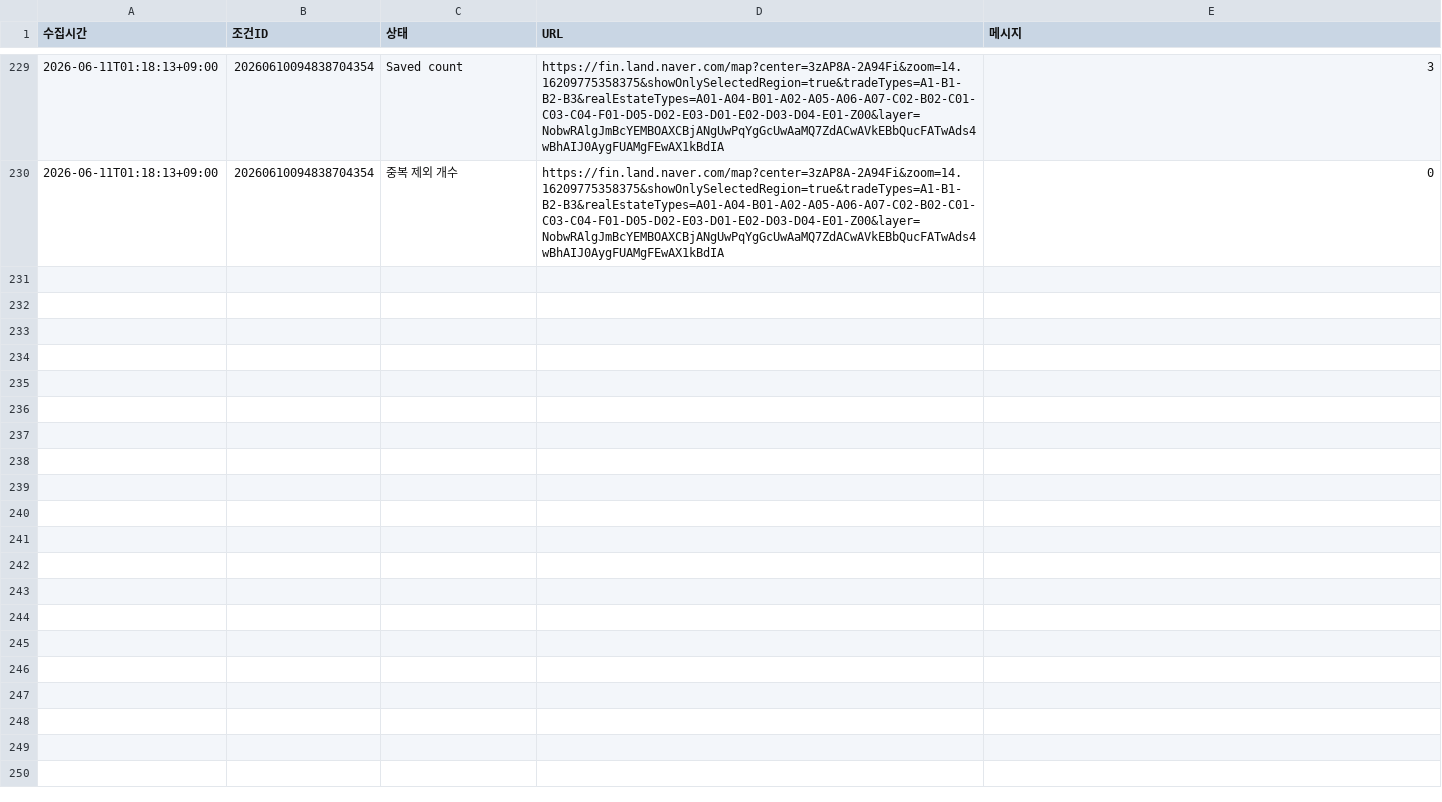
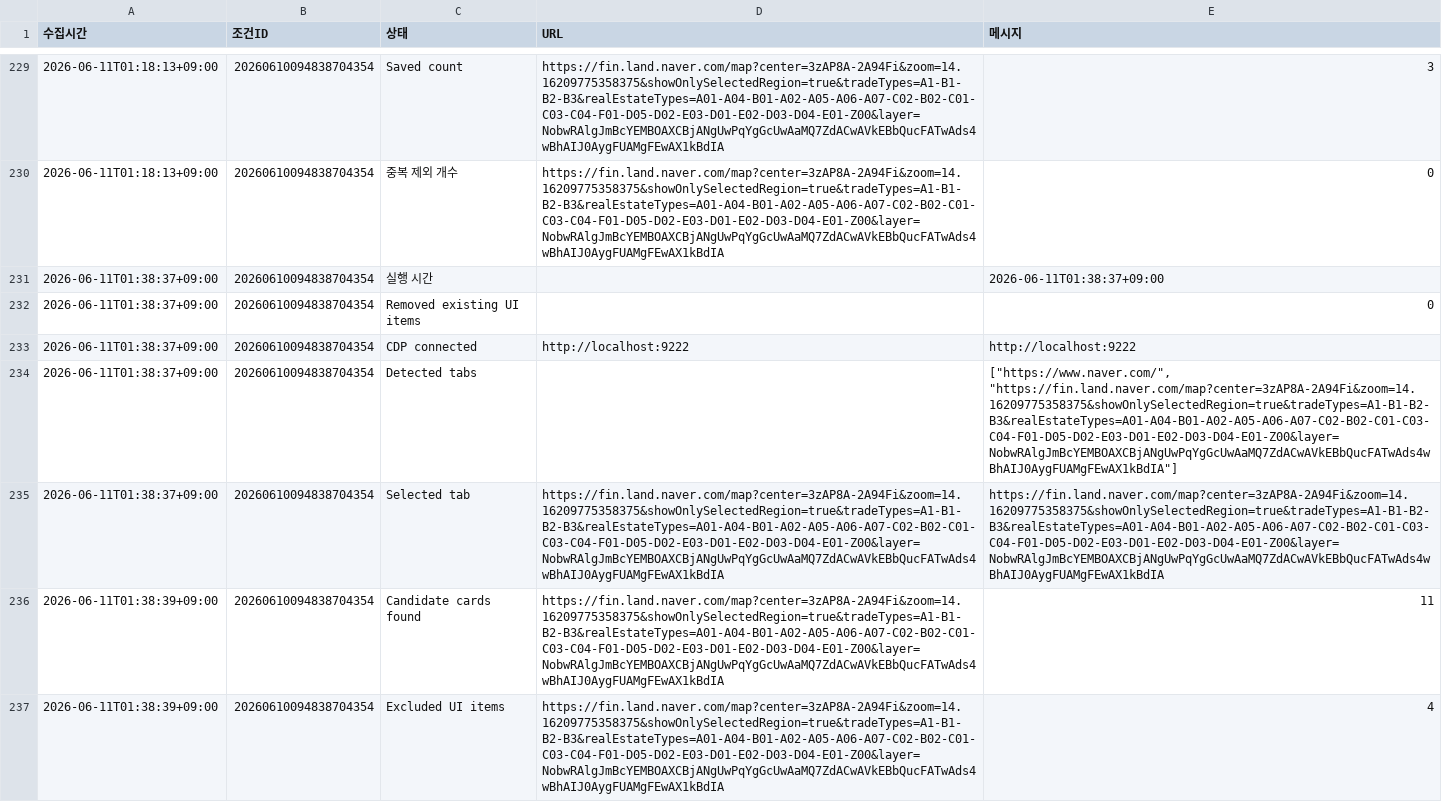
Before and after one commit to Sugoil/factory-manager, a CSV file: collect_logs.csv, drawn as a sheet; only a part is shown, gaps mark what is left out; the diff covers the shown part only; the diff names each change by its address in the sheet, - before the commit and + after, or states it on an @@ line.

```diff
--- a/collect_logs.csv
+++ b/collect_logs.csv
+row 231: 2026-06-11T01:38:37+09:00 | 20260610094838704354 | 실행 시간 |  | 2026-06-11T01:38:37+09:00
+row 232: 2026-06-11T01:38:37+09:00 | 20260610094838704354 | Removed existing UI items |  | 0
+row 233: 2026-06-11T01:38:37+09:00 | 20260610094838704354 | CDP connected | http://localhost:9222 | http://localhost:9222
+row 234: 2026-06-11T01:38:37+09:00 | 20260610094838704354 | Detected tabs |  | ["https://www.naver.com/", "https://fin.land.naver.com/map?center=3zAP8A-2A94Fi&zoom=14.16209775358375&showOnlySelectedRegion=true&tradeTypes=A1-B1-B2-B3&realEstateTypes=A01-A04-B01-A02-A05-A06-A07-C02-B02-C01-C03-C04-F01-D05-D02-E03-D01-E02-D03-D04-E01-Z00&layer=NobwRAlgJmBcYEMBOAXCBjANgUwPqYgGcUwAaMQ7ZdACwAVkEBbQucFATwAds4wBhAIJ0AygFUAMgFEwAX1kBdIA"]
+row 235: 2026-06-11T01:38:37+09:00 | 20260610094838704354 | Selected tab | https://fin.land.naver.com/map?center=3zAP8A-2A94Fi&zoom=14.16209775358375&showOnlySelectedRegion=true&tradeTypes=A1-B1-B2-B3&realEstateTypes=A01-A04-B01-A02-A05-A06-A07-C02-B02-C01-C03-C04-F01-D05-D02-E03-D01-E02-D03-D04-E01-Z00&layer=NobwRAlgJmBcYEMBOAXCBjANgUwPqYgGcUwAaMQ7ZdACwAVkEBbQucFATwAds4wBhAIJ0AygFUAMgFEwAX1kBdIA | https://fin.land.naver.com/map?center=3zAP8A-2A94Fi&zoom=14.16209775358375&showOnlySelectedRegion=true&tradeTypes=A1-B1-B2-B3&realEstateTypes=A01-A04-B01-A02-A05-A06-A07-C02-B02-C01-C03-C04-F01-D05-D02-E03-D01-E02-D03-D04-E01-Z00&layer=NobwRAlgJmBcYEMBOAXCBjANgUwPqYgGcUwAaMQ7ZdACwAVkEBbQucFATwAds4wBhAIJ0AygFUAMgFEwAX1kBdIA
+row 236: 2026-06-11T01:38:39+09:00 | 20260610094838704354 | Candidate cards found | https://fin.land.naver.com/map?center=3zAP8A-2A94Fi&zoom=14.16209775358375&showOnlySelectedRegion=true&tradeTypes=A1-B1-B2-B3&realEstateTypes=A01-A04-B01-A02-A05-A06-A07-C02-B02-C01-C03-C04-F01-D05-D02-E03-D01-E02-D03-D04-E01-Z00&layer=NobwRAlgJmBcYEMBOAXCBjANgUwPqYgGcUwAaMQ7ZdACwAVkEBbQucFATwAds4wBhAIJ0AygFUAMgFEwAX1kBdIA | 11
+row 237: 2026-06-11T01:38:39+09:00 | 20260610094838704354 | Excluded UI items | https://fin.land.naver.com/map?center=3zAP8A-2A94Fi&zoom=14.16209775358375&showOnlySelectedRegion=true&tradeTypes=A1-B1-B2-B3&realEstateTypes=A01-A04-B01-A02-A05-A06-A07-C02-B02-C01-C03-C04-F01-D05-D02-E03-D01-E02-D03-D04-E01-Z00&layer=NobwRAlgJmBcYEMBOAXCBjANgUwPqYgGcUwAaMQ7ZdACwAVkEBbQucFATwAds4wBhAIJ0AygFUAMgFEwAX1kBdIA | 4
```
Also changed, not shown: 6 added rows elsewhere in this file, listings.csv, 1 other file.
